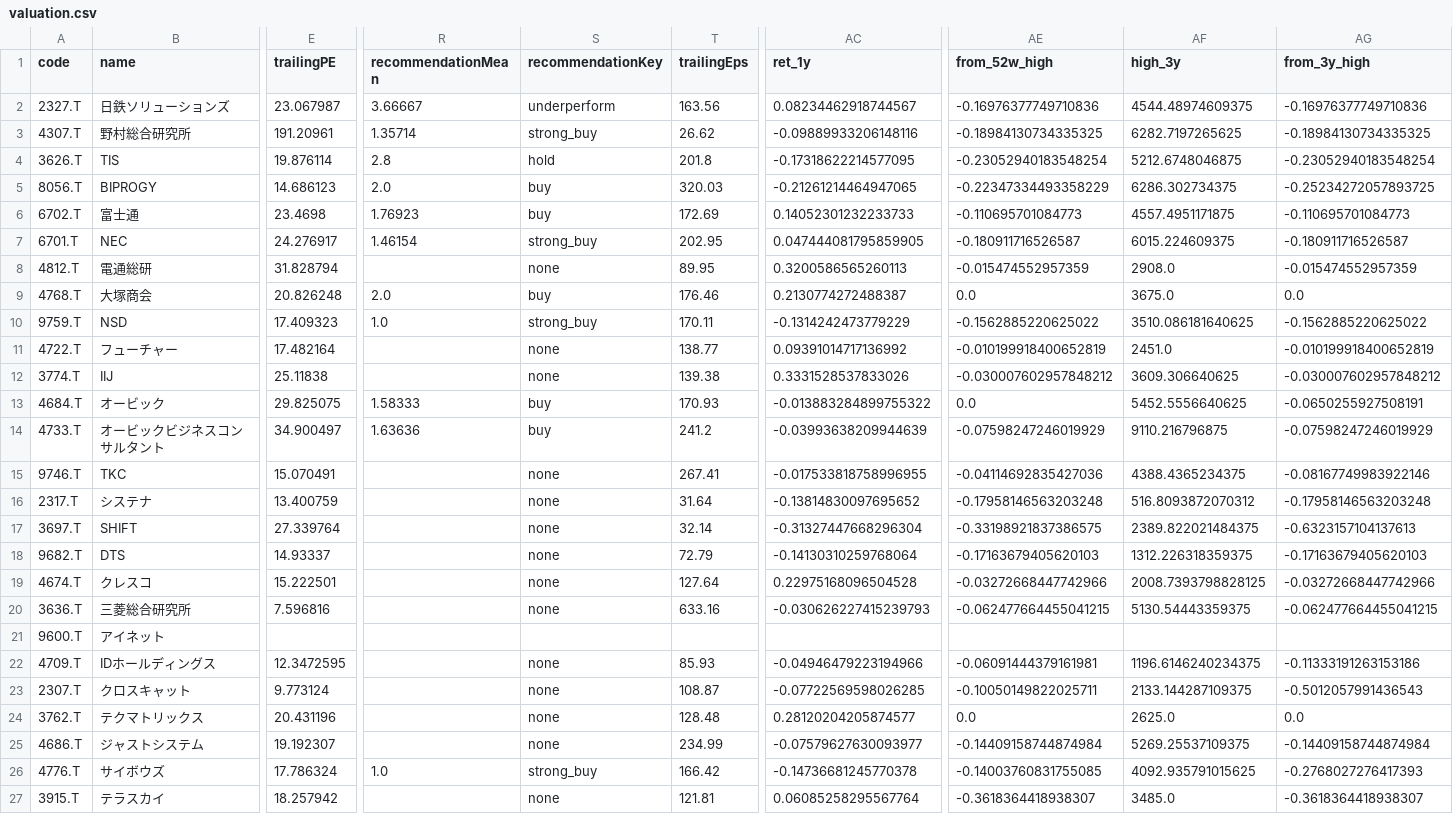
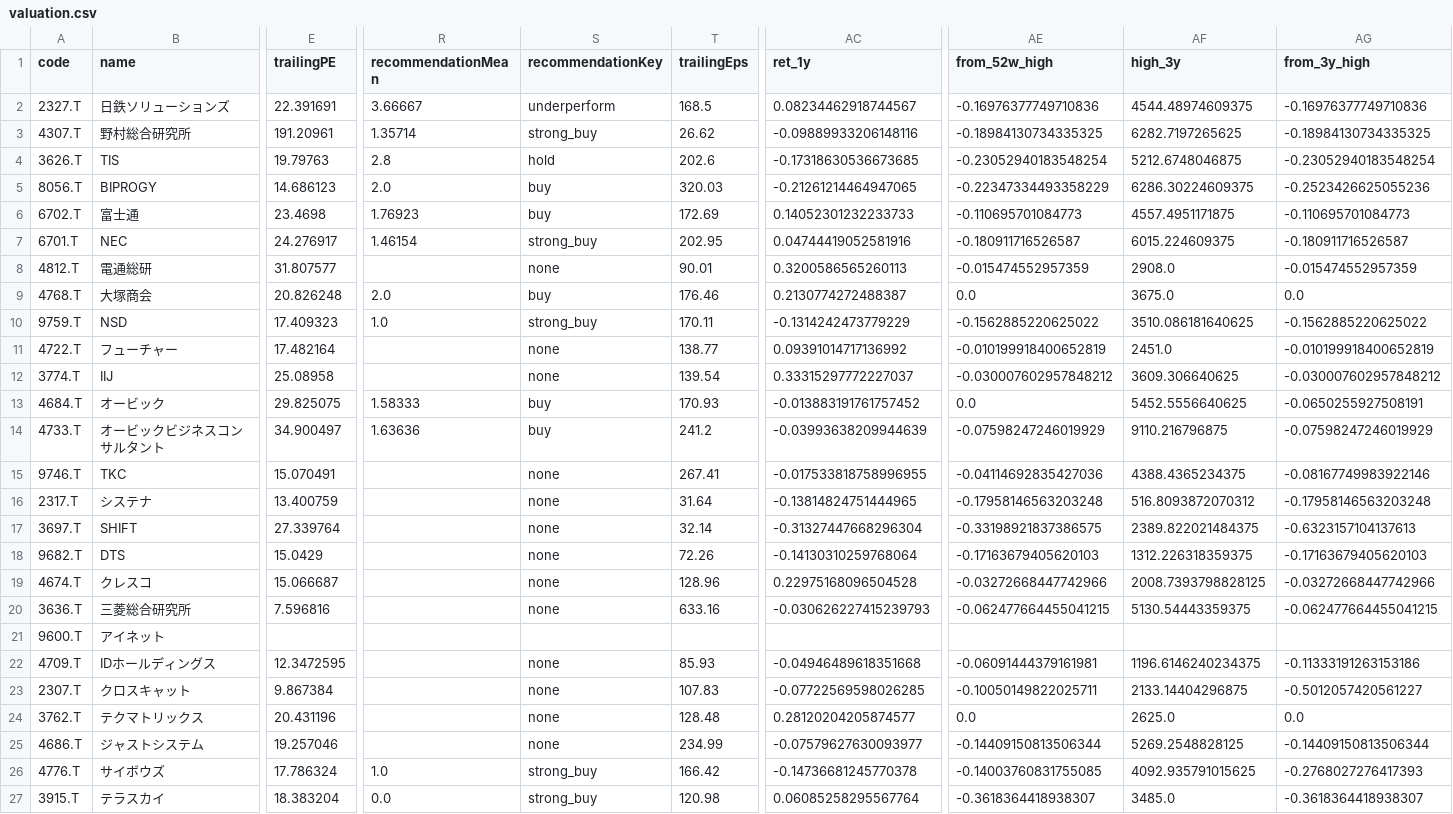
Before and after one commit to kukkunbz3613-prog/jp-stock-screener, a CSV file: data/valuation.csv, drawn as a sheet; only a part is shown, gaps mark what is left out; the diff covers the shown part only; the diff names each change by its address in the sheet, - before the commit and + after, or states it on an @@ line.

```diff
--- a/data/valuation.csv
+++ b/data/valuation.csv
-E2 (trailingPE): 23.067987
+E2 (trailingPE): 22.391691
-T2 (trailingEps): 163.56
+T2 (trailingEps): 168.5
-E4 (trailingPE): 19.876114
+E4 (trailingPE): 19.79763
-T4 (trailingEps): 201.8
+T4 (trailingEps): 202.6
-AC4 (ret_1y): -0.17318622214577095
+AC4 (ret_1y): -0.17318630536673685
-AF5 (high_3y): 6286.302734375
+AF5 (high_3y): 6286.30224609375
-AG5 (from_3y_high): -0.25234272057893725
+AG5 (from_3y_high): -0.2523426625055236
-AC7 (ret_1y): 0.047444081795859905
+AC7 (ret_1y): 0.04744419052581916
-E8 (trailingPE): 31.828794
+E8 (trailingPE): 31.807577
-T8 (trailingEps): 89.95
+T8 (trailingEps): 90.01
-E12 (trailingPE): 25.11838
+E12 (trailingPE): 25.08958
-T12 (trailingEps): 139.38
+T12 (trailingEps): 139.54
-AC12 (ret_1y): 0.3331528537833026
+AC12 (ret_1y): 0.33315297772227037
-AC13 (ret_1y): -0.013883284899755322
+AC13 (ret_1y): -0.013883191761757452
-AC16 (ret_1y): -0.13814830097695652
+AC16 (ret_1y): -0.13814824751444965
-E18 (trailingPE): 14.93337
+E18 (trailingPE): 15.0429
-T18 (trailingEps): 72.79
+T18 (trailingEps): 72.26
-E19 (trailingPE): 15.222501
+E19 (trailingPE): 15.066687
-T19 (trailingEps): 127.64
+T19 (trailingEps): 128.96
-AC22 (ret_1y): -0.04946479223194966
+AC22 (ret_1y): -0.04946489618351668
-E23 (trailingPE): 9.773124
+E23 (trailingPE): 9.867384
-T23 (trailingEps): 108.87
+T23 (trailingEps): 107.83
-AF23 (high_3y): 2133.144287109375
+AF23 (high_3y): 2133.14404296875
-AG23 (from_3y_high): -0.5012057991436543
+AG23 (from_3y_high): -0.5012057420561227
-E25 (trailingPE): 19.192307
+E25 (trailingPE): 19.257046
-AE25 (from_52w_high): -0.14409158744874984
+AE25 (from_52w_high): -0.14409150813506344
-AF25 (high_3y): 5269.25537109375
+AF25 (high_3y): 5269.2548828125
-AG25 (from_3y_high): -0.14409158744874984
+AG25 (from_3y_high): -0.14409150813506344
-E27 (trailingPE): 18.257942
+E27 (trailingPE): 18.383204
-R27 (recommendationMean): (empty)
+R27 (recommendationMean): 0.0
-S27 (recommendationKey): none
+S27 (recommendationKey): strong_buy
-T27 (trailingEps): 121.81
+T27 (trailingEps): 120.98
```
Also changed, not shown: 15 edited cells elsewhere in this file, data/history/2327.T.csv, data/history/4307.T.csv, 2 other files.
